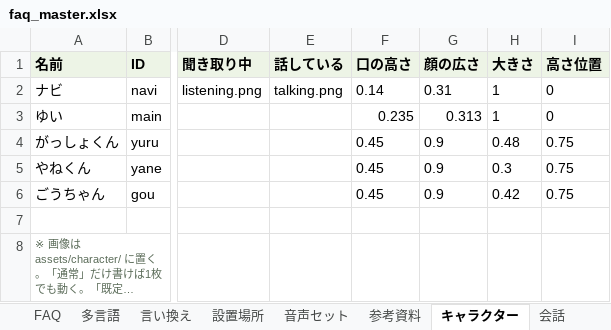
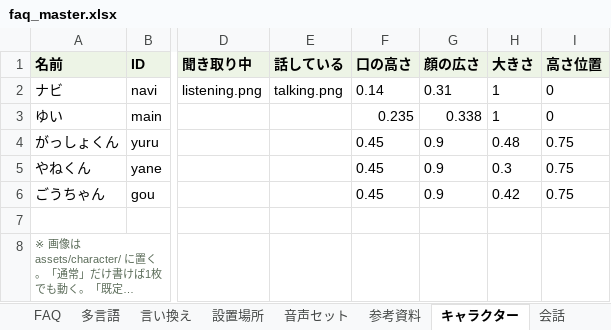
Before and after one commit to flame-wave/shirakawago-voicebot, an Excel workbook: tools/faq_master.xlsx, sheet キャラクター, drawn as a sheet; only a part is shown, gaps mark what is left out; long unchanged cells end in …; values as stored, in another font and other column widths than the file's, no borders; the diff names each change by its address in the sheet, - before the commit and + after, or states it on an @@ line.

Commit message:
「観光客」の画面レイアウトを変更（管理画面より）

```diff
--- a/tools/faq_master.xlsx (sheet キャラクター)
+++ b/tools/faq_master.xlsx (sheet キャラクター)
-G3 (顔の広さ): 0.313
+G3 (顔の広さ): 0.338
```
Also changed, not shown: sheet 画面レイアウト.
